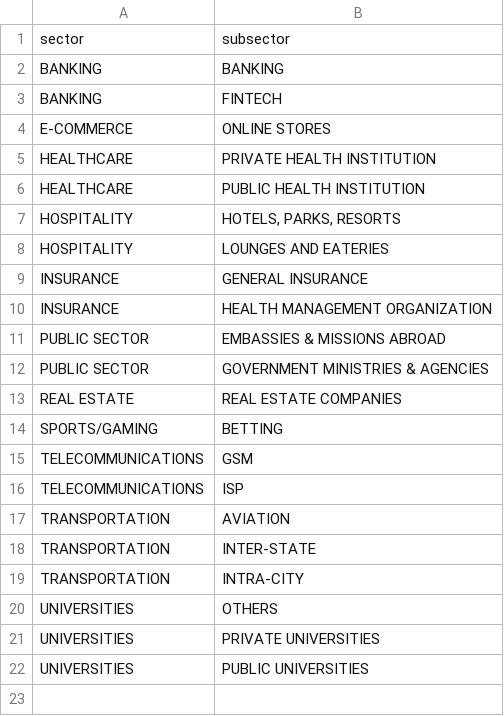
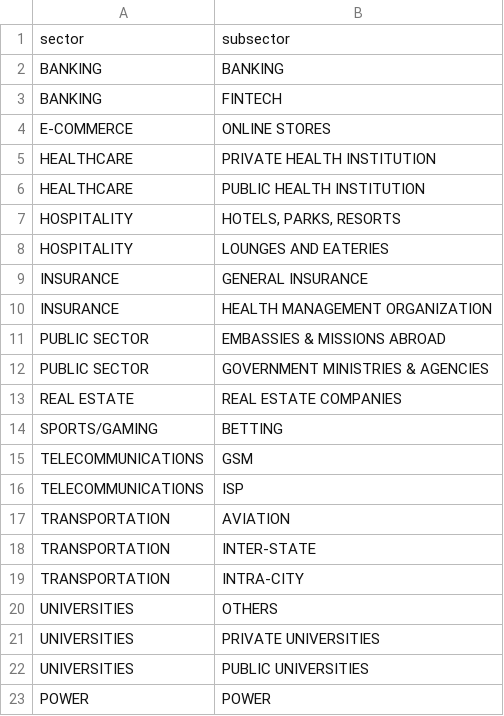
Before and after one commit to techsupport-Apercu/Dagster-Data-Quality-Standards-Verification-Project, a CSV file: Dagster/datasets/sectors_and_subsectors.csv, drawn as a sheet; the diff names each change by its address in the sheet, - before the commit and + after, or states it on an @@ line.

```diff
--- a/Dagster/datasets/sectors_and_subsectors.csv
+++ b/Dagster/datasets/sectors_and_subsectors.csv
+row 23: POWER | POWER
```
Also changed, not shown: Dagster/datasets/assigned_companies.csv, Dagster/datasets/clean_stage16/stage_16_output.csv, 1 other file.
